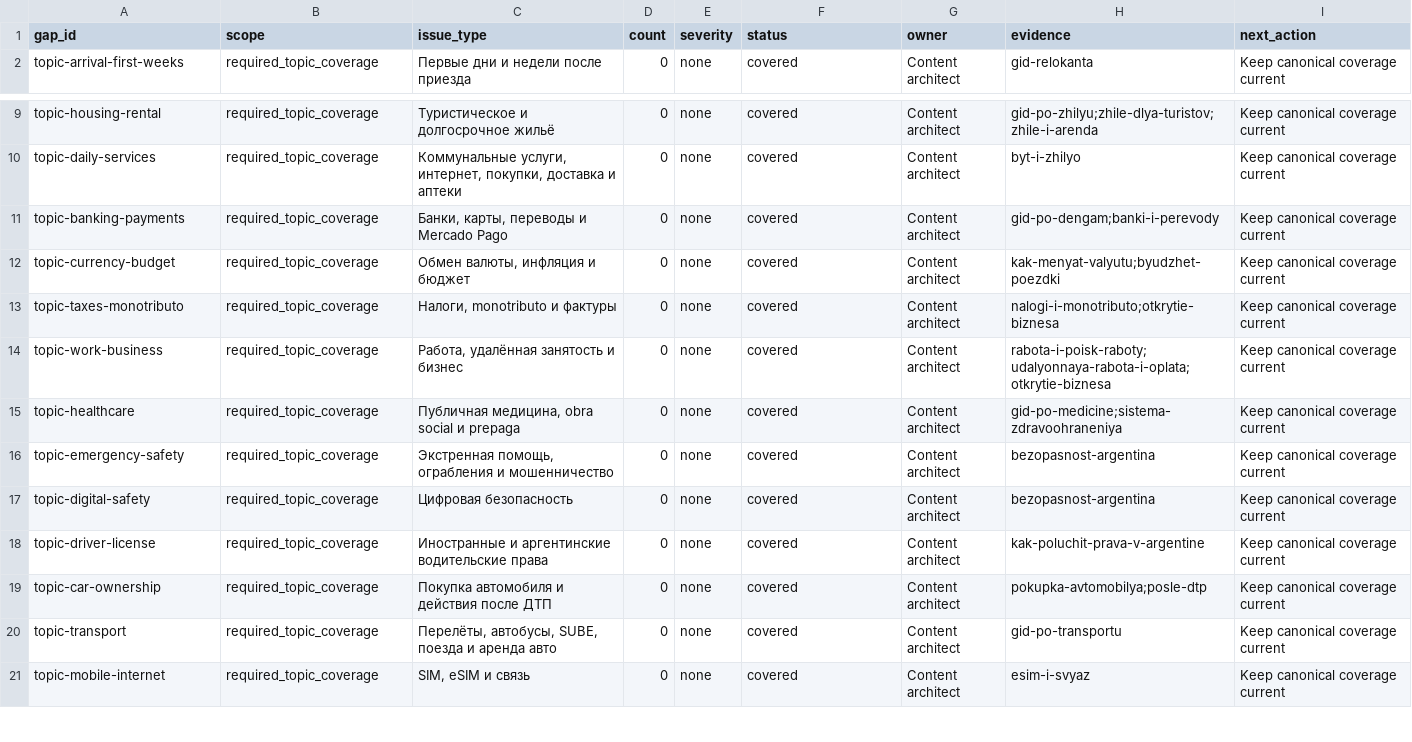
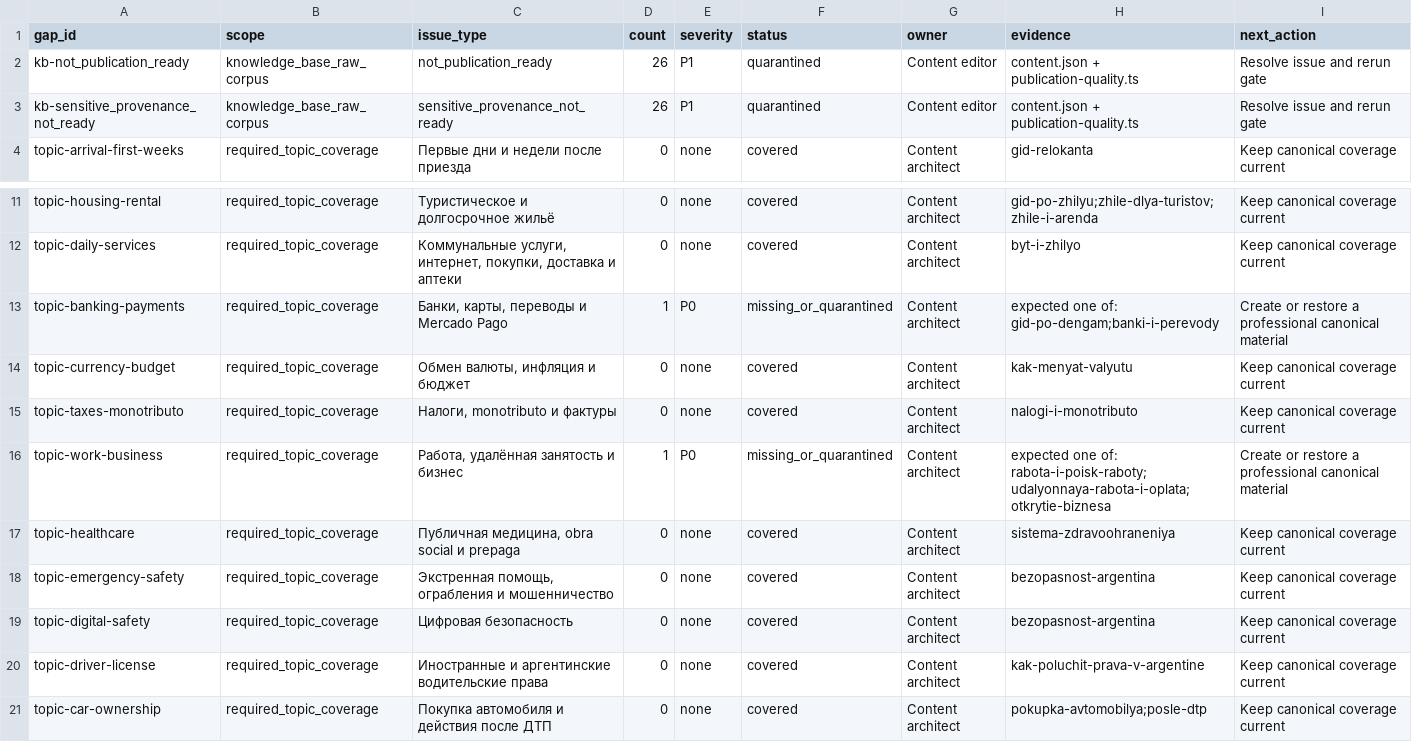
Before and after one commit to Evdokimychev/argentina-travel, a CSV file: docs/content-overhaul/content-gap-map.csv, drawn as a sheet; only a part is shown, gaps mark what is left out; the shorter side is filled out with more unchanged rows.

```diff
--- a/docs/content-overhaul/content-gap-map.csv
+++ b/docs/content-overhaul/content-gap-map.csv
@@ -1,2 +1,4 @@
 "gap_id","scope","issue_type","count","severity","status","owner","evidence","next_action"
+"kb-not_publication_ready","knowledge_base_raw_corpus","not_publication_ready","26","P1","quarantined","Content editor","content.json + publication-quality.ts","Resolve issue and rerun gate"
+"kb-sensitive_provenance_not_ready","knowledge_base_raw_corpus","sensitive_provenance_not_ready","26","P1","quarantined","Content editor","content.json + publication-quality.ts","Resolve issue and rerun gate"
 "topic-arrival-first-weeks","required_topic_coverage","Первые дни и недели после приезда","0","none","covered","Content architect","gid-relokanta","Keep canonical coverage current"
@@ -10,7 +12,7 @@
 "topic-daily-services","required_topic_coverage","Коммунальные услуги, интернет, покупки, доставка и аптеки","0","none","covered","Content architect","byt-i-zhilyo","Keep canonical coverage current"
-"topic-banking-payments","required_topic_coverage","Банки, карты, переводы и Mercado Pago","0","none","covered","Content architect","gid-po-dengam;banki-i-perevody","Keep canonical coverage current"
-"topic-currency-budget","required_topic_coverage","Обмен валюты, инфляция и бюджет","0","none","covered","Content architect","kak-menyat-valyutu;byudzhet-poezdki","Keep canonical coverage current"
-"topic-taxes-monotributo","required_topic_coverage","Налоги, monotributo и фактуры","0","none","covered","Content architect","nalogi-i-monotributo;otkrytie-biznesa","Keep canonical coverage current"
-"topic-work-business","required_topic_coverage","Работа, удалённая занятость и бизнес","0","none","covered","Content architect","rabota-i-poisk-raboty;udalyonnaya-rabota-i-oplata;otkrytie-biznesa","Keep canonical coverage current"
-"topic-healthcare","required_topic_coverage","Публичная медицина, obra social и prepaga","0","none","covered","Content architect","gid-po-medicine;sistema-zdravoohraneniya","Keep canonical coverage current"
+"topic-banking-payments","required_topic_coverage","Банки, карты, переводы и Mercado Pago","1","P0","missing_or_quarantined","Content architect","expected one of: gid-po-dengam;banki-i-perevody","Create or restore a professional canonical material"
+"topic-currency-budget","required_topic_coverage","Обмен валюты, инфляция и бюджет","0","none","covered","Content architect","kak-menyat-valyutu","Keep canonical coverage current"
+"topic-taxes-monotributo","required_topic_coverage","Налоги, monotributo и фактуры","0","none","covered","Content architect","nalogi-i-monotributo","Keep canonical coverage current"
+"topic-work-business","required_topic_coverage","Работа, удалённая занятость и бизнес","1","P0","missing_or_quarantined","Content architect","expected one of: rabota-i-poisk-raboty;udalyonnaya-rabota-i-oplata;otkrytie-biznesa","Create or restore a professional canonical material"
+"topic-healthcare","required_topic_coverage","Публичная медицина, obra social и prepaga","0","none","covered","Content architect","sistema-zdravoohraneniya","Keep canonical coverage current"
 "topic-emergency-safety","required_topic_coverage","Экстренная помощь, ограбления и мошенничество","0","none","covered","Content architect","bezopasnost-argentina","Keep canonical coverage current"
```
Also changed, not shown: docs/content-overhaul/claim-registry.csv, docs/content-overhaul/content-action-plan.csv, 17 other files.
